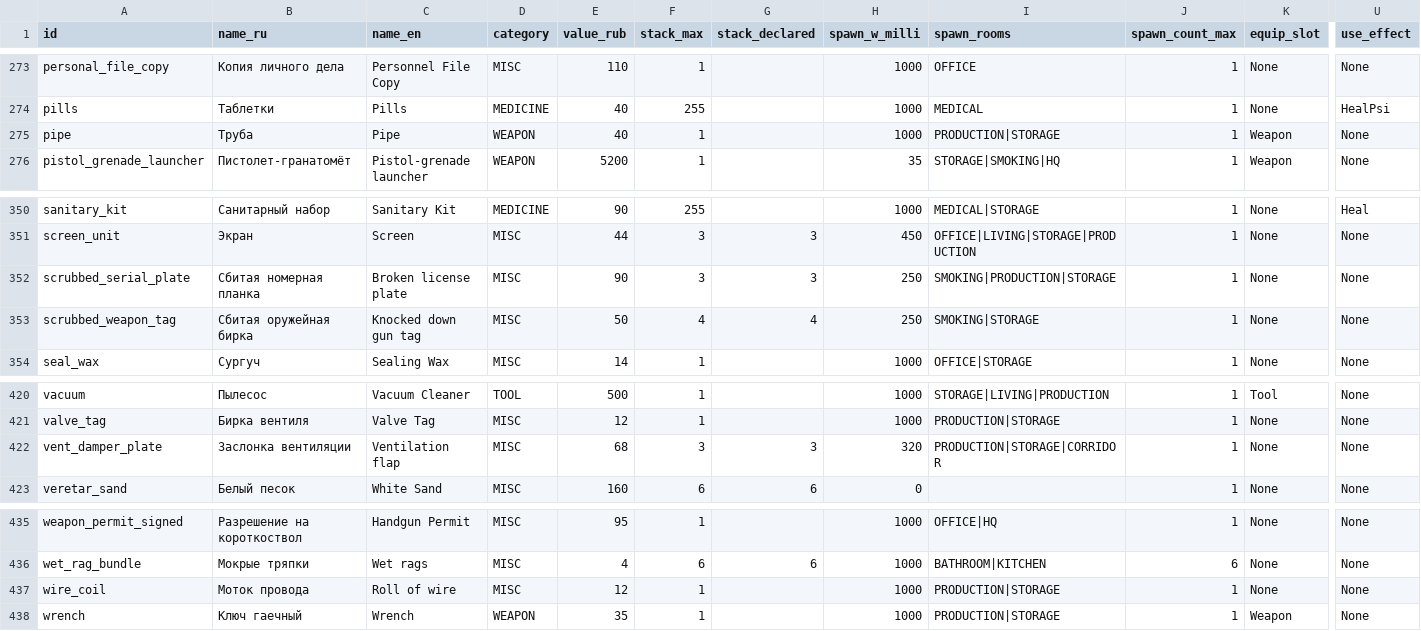
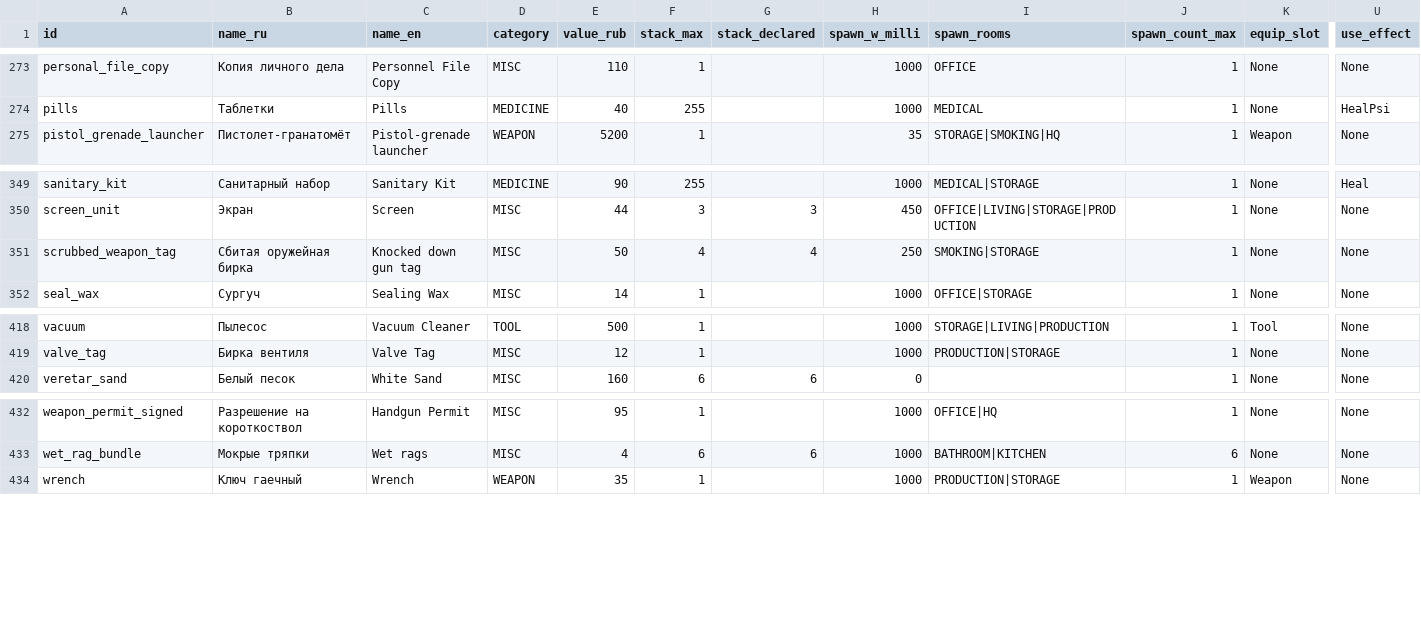
Before and after one commit to Jirnyak/gigahrush2, a CSV file: data/items.csv, drawn as a sheet; only a part is shown, gaps mark what is left out; rows hold the shown columns only; the diff names each change by its address in the sheet, - before the commit and + after, or states it on an @@ line.

Commit message:
chore: purge legacy meshes, pipes and unused items

```diff
--- a/data/items.csv
+++ b/data/items.csv
-row 275: pipe | Труба | Pipe | WEAPON | 40 | 1 |  | 1000 | PRODUCTION|STORAGE | 1 | Weapon | None
-row 352: scrubbed_serial_plate | Сбитая номерная планка | Broken license plate | MISC | 90 | 3 | 3 | 250 | SMOKING|PRODUCTION|STORAGE | 1 | None | None
-row 422: vent_damper_plate | Заслонка вентиляции | Ventilation flap | MISC | 68 | 3 | 3 | 320 | PRODUCTION|STORAGE|CORRIDOR | 1 | None | None
-row 437: wire_coil | Моток провода | Roll of wire | MISC | 12 | 1 |  | 1000 | PRODUCTION|STORAGE | 1 | None | None
```
Also changed, not shown: data/craft_recipes.csv, data/materials.csv, 48 other files.
